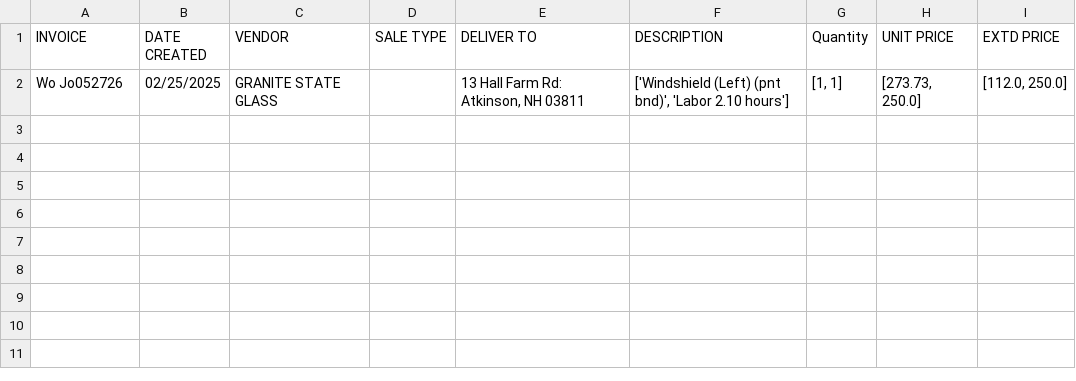
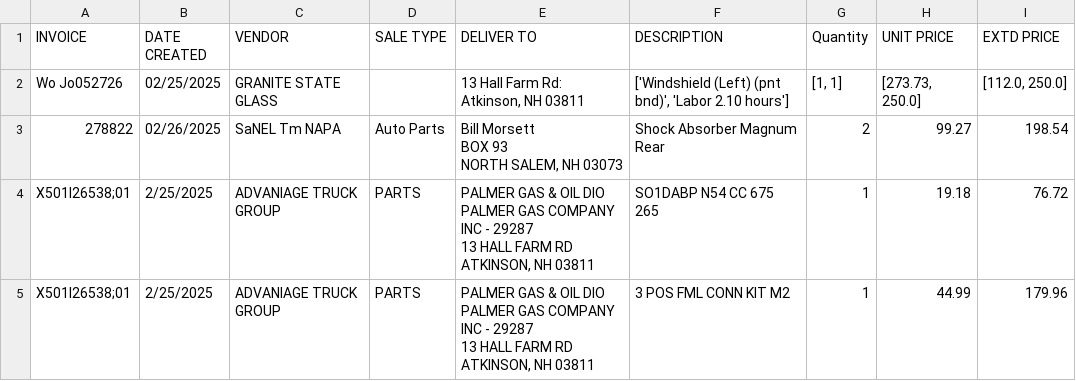
Before and after one commit to AhmedShafique313/AI-OCR-system-for-Invoices, a CSV file: extracted_data.csv, drawn as a sheet; ↵ is a line break in a cell; the diff names each change by its address in the sheet, - before the commit and + after, or states it on an @@ line.

```diff
--- a/extracted_data.csv
+++ b/extracted_data.csv
+row 3: 278822 | 02/26/2025 | SaNEL Tm NAPA | Auto Parts | Bill Morsett ↵ BOX 93 ↵ NORTH SALEM, NH 03073 | Shock Absorber Magnum Rear | 2 | 99.27 | 198.54
+row 4: X501I26538;01 | 2/25/2025 | ADVANIAGE TRUCK GROUP | PARTS | PALMER GAS & OIL DIO PALMER GAS COMPANY INC - 29287 ↵ 13 HALL FARM RD ↵ ATKINSON, NH 03811 | SO1DABP N54 CC 675 265 | 1 | 19.18 | 76.72
+row 5: X501I26538;01 | 2/25/2025 | ADVANIAGE TRUCK GROUP | PARTS | PALMER GAS & OIL DIO PALMER GAS COMPANY INC - 29287 ↵ 13 HALL FARM RD ↵ ATKINSON, NH 03811 | 3 POS FML CONN KIT M2 | 1 | 44.99 | 179.96
```
Also changed, not shown: 4 other files.
